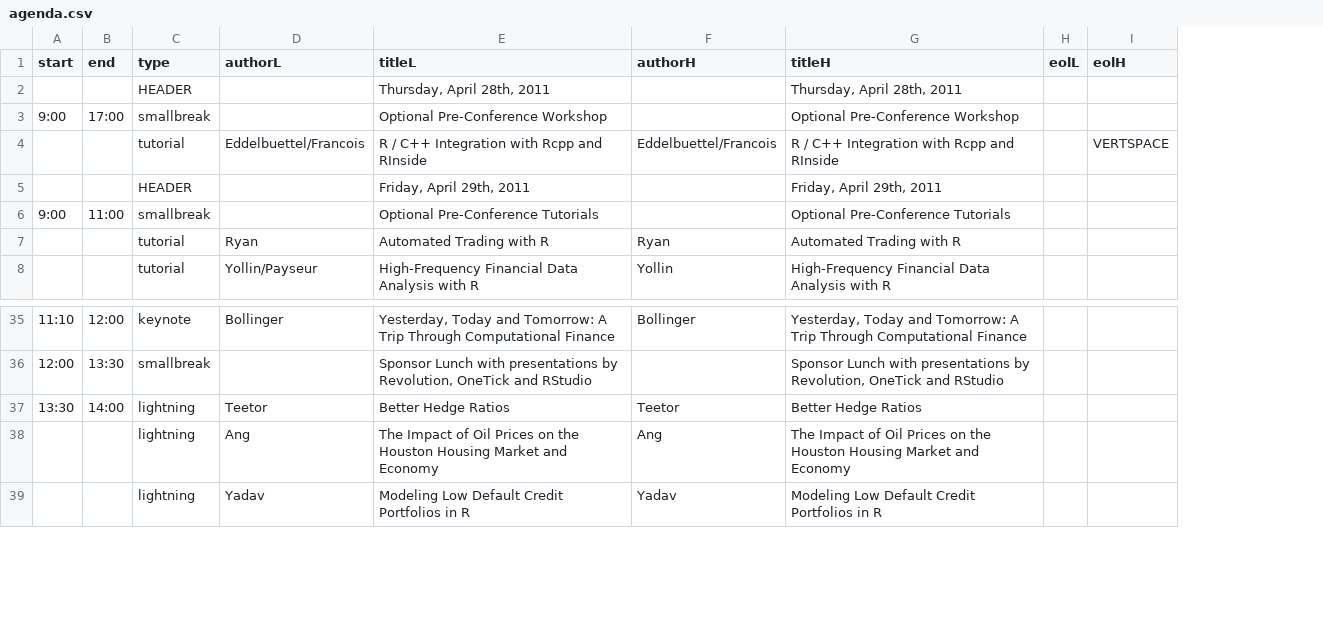
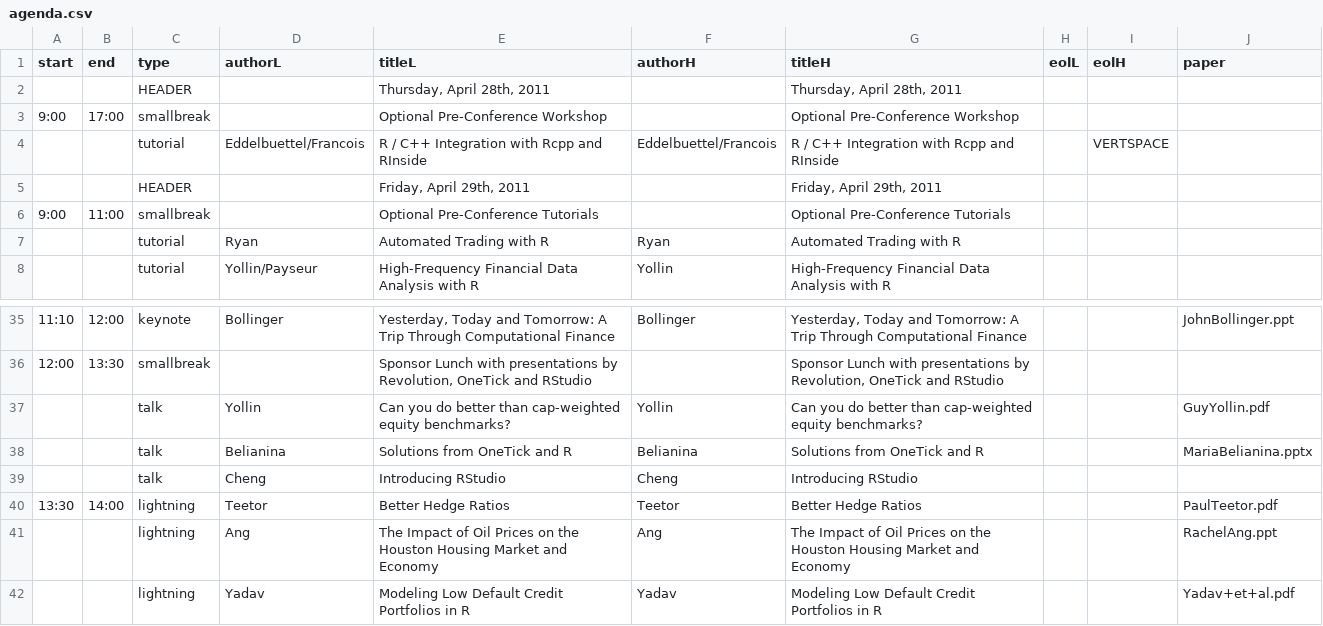
Before and after one commit to joshuaulrich/rfinanceconference, a CSV file: 2011/agenda/agenda.csv, drawn as a sheet; only a part is shown, gaps mark what is left out; the diff names each change by its address in the sheet, - before the commit and + after, or states it on an @@ line.

Commit message:
added papers to csv and altered R script to generate page with links

```diff
--- a/2011/agenda/agenda.csv
+++ b/2011/agenda/agenda.csv
+column J (paper), row 35: JohnBollinger.ppt; rows 40-42: PaulTeetor.pdf | RachelAng.ppt | Yadav+et+al.pdf
+row 37:  |  | talk | Yollin | Can you do better than cap-weighted equity benchmarks? | Yollin | Can you do better than cap-weighted equity benchmarks? |  |  | GuyYollin.pdf
+row 38:  |  | talk | Belianina | Solutions from OneTick and R | Belianina | Solutions from OneTick and R |  |  | MariaBelianina.pptx
+row 39:  |  | talk | Cheng | Introducing RStudio | Cheng | Introducing RStudio
```
Also changed, not shown: 2 other files.
